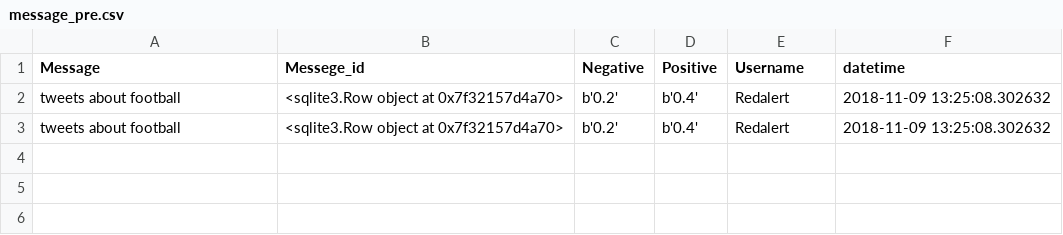
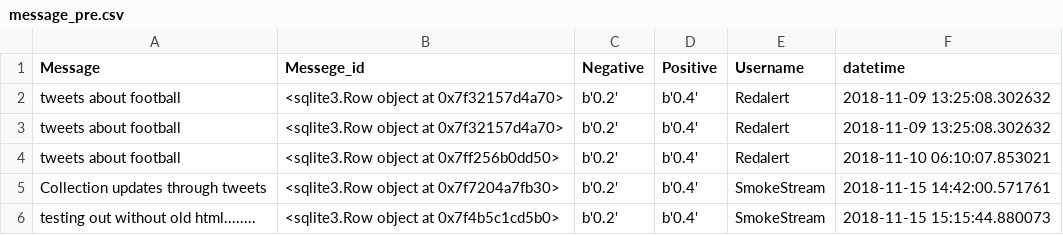
Before and after one commit to Vivek-Murali/Flask-Chat-Monitor, a CSV file: message_pre.csv, drawn as a sheet.

```diff
--- a/message_pre.csv
+++ b/message_pre.csv
@@ -3 +3,4 @@ tweets about football,<sqlite3.Row object at 0x7f32157d4a70>,b'0.2',b'0.4',Redal
 tweets about football,<sqlite3.Row object at 0x7f32157d4a70>,b'0.2',b'0.4',Redalert,2018-11-09 13:25:08.302632
+tweets about football,<sqlite3.Row object at 0x7ff256b0dd50>,b'0.2',b'0.4',Redalert,2018-11-10 06:10:07.853021
+Collection updates through tweets ,<sqlite3.Row object at 0x7f7204a7fb30>,b'0.2',b'0.4',SmokeStream,2018-11-15 14:42:00.571761
+testing out without old html........,<sqlite3.Row object at 0x7f4b5c1cd5b0>,b'0.2',b'0.4',SmokeStream,2018-11-15 15:15:44.880073
```
Also changed, not shown: log.csv, 7 other files.
